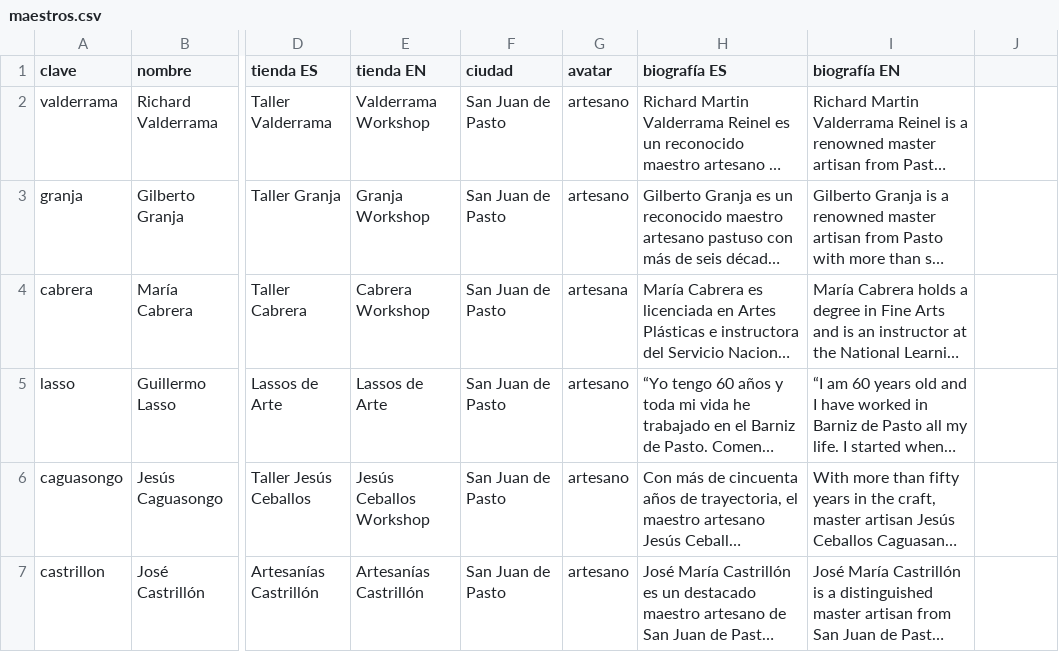
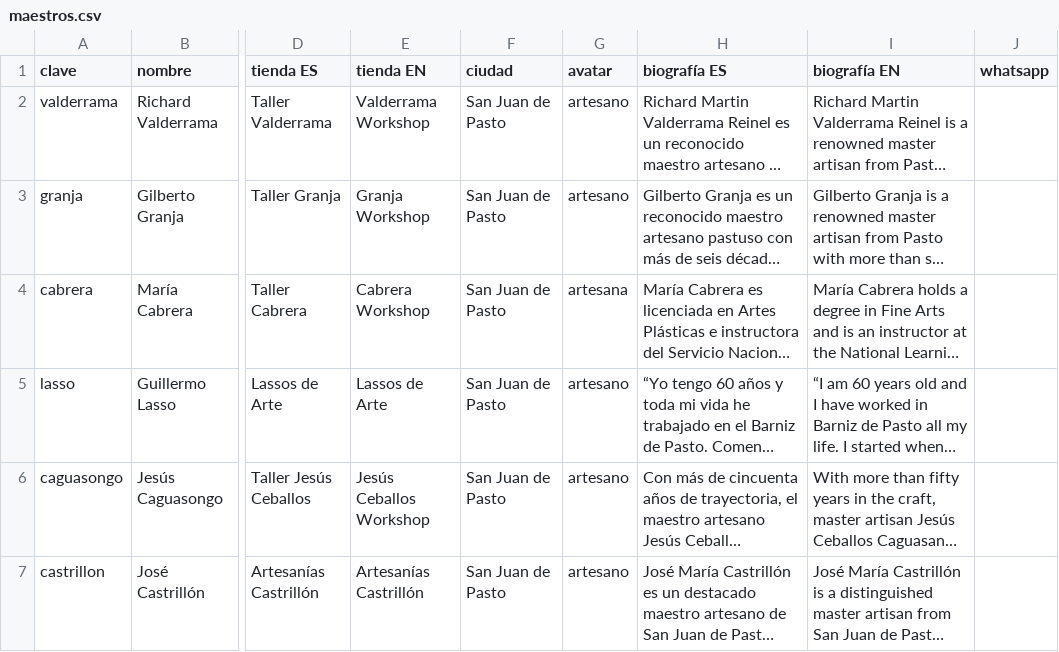
Before and after one commit to Luisaparrac/BarnizGallery-Frontend, a CSV file: data/maestros.csv, drawn as a sheet; only a part is shown, gaps mark what is left out; long unchanged cells end in …; the diff names each change by its address in the sheet, - before the commit and + after, or states it on an @@ line.

Commit message:
feat: agrega la columna whatsapp de los maestros a los datos simulados
- data/maestros.csv tiene la columna whatsapp (vacía por ahora); seed:obras la valida (número internacional, solo dígitos) y la lleva a RealInventory y a SeedData.
- Master tiene whatsapp opcional; la base simulada sube a museo.mock.v5.

```diff
--- a/data/maestros.csv
+++ b/data/maestros.csv
-J1: (empty)
+J1: whatsapp
```
Also changed, not shown: 7 other files.
